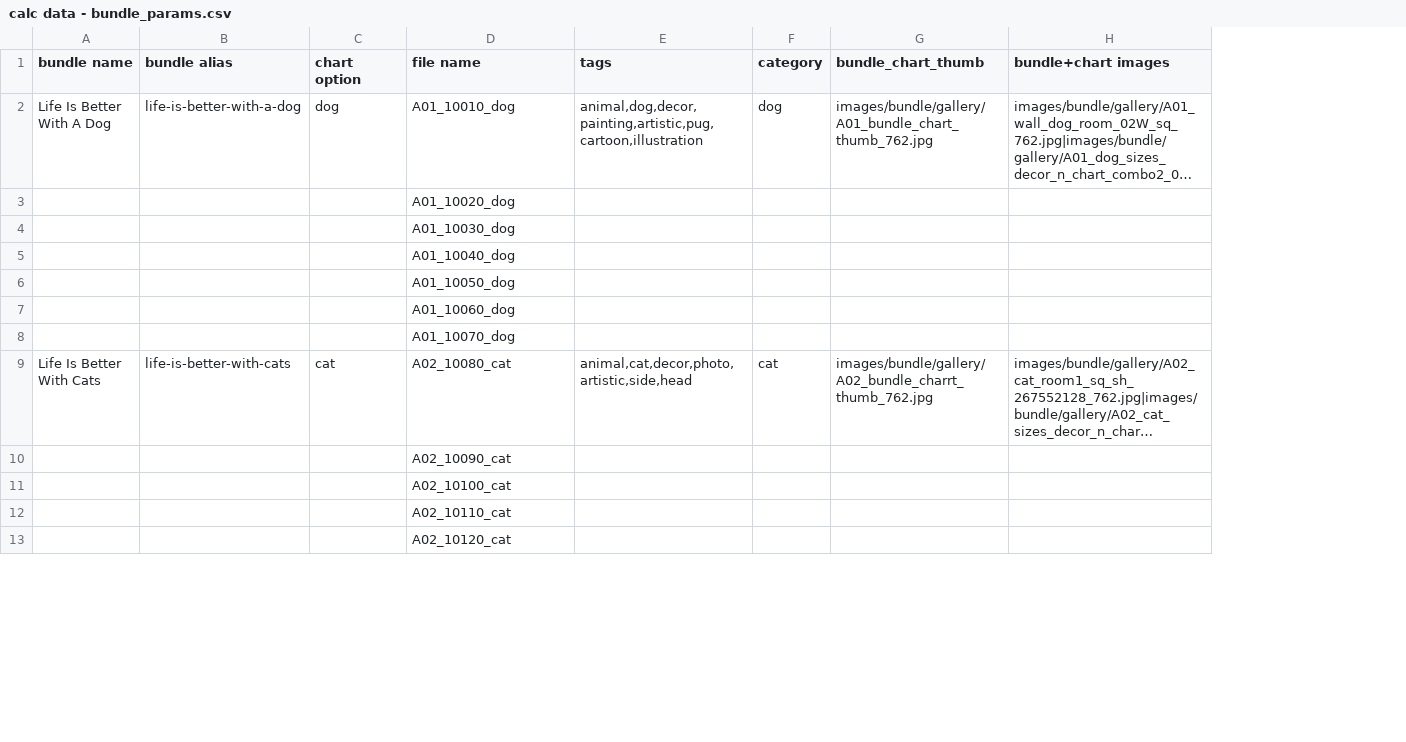
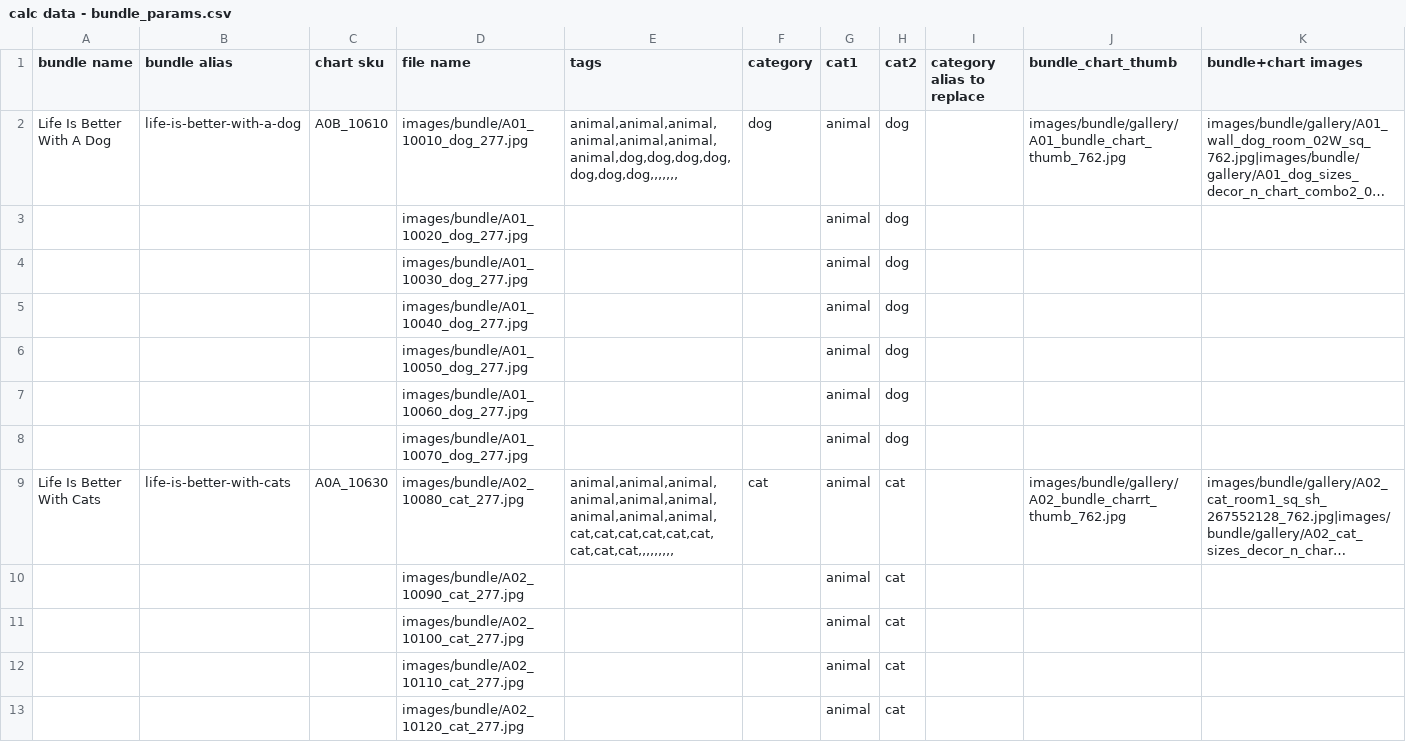
Before and after one commit to CarsonBytes/sensai, a CSV file: bin/cap/bundle/calc data - bundle_params.csv, drawn as a sheet; only a part is shown; long unchanged cells end in …; removed rows and columns are numbered as before the commit, all else as after; the diff covers the shown part only; the diff names each change by its address in the sheet, - before the commit and + after, or states it on an @@ line.

```diff
--- a/bin/cap/bundle/calc data - bundle_params.csv
+++ b/bin/cap/bundle/calc data - bundle_params.csv
-column C (chart option), rows 2-9: dog |  |  |  |  |  |  | cat
+column C (chart sku), rows 2-9: A0B_10610 |  |  |  |  |  |  | A0A_10630
+column G (cat1), rows 2-13: all animal
+column H (cat2), rows 2-13: dog | dog | dog | dog | dog | dog | dog | cat | cat | cat | cat | cat
+column I (category alias to replace), empty
-D2 (file name): A01_10010_dog
+D2 (file name): images/bundle/A01_10010_dog_277.jpg
-E2 (tags): animal,dog,decor,painting,artistic,pug,cartoon,illustration
+E2 (tags): animal,animal,animal,animal,animal,animal,animal,dog,dog,dog,dog,dog,dog,dog,,,,,,,
-D3 (file name): A01_10020_dog
+D3 (file name): images/bundle/A01_10020_dog_277.jpg
-D4 (file name): A01_10030_dog
+D4 (file name): images/bundle/A01_10030_dog_277.jpg
-D5 (file name): A01_10040_dog
+D5 (file name): images/bundle/A01_10040_dog_277.jpg
-D6 (file name): A01_10050_dog
+D6 (file name): images/bundle/A01_10050_dog_277.jpg
-D7 (file name): A01_10060_dog
+D7 (file name): images/bundle/A01_10060_dog_277.jpg
-D8 (file name): A01_10070_dog
+D8 (file name): images/bundle/A01_10070_dog_277.jpg
-D9 (file name): A02_10080_cat
+D9 (file name): images/bundle/A02_10080_cat_277.jpg
-E9 (tags): animal,cat,decor,photo,artistic,side,head
+E9 (tags): animal,animal,animal,animal,animal,animal,animal,animal,animal,cat,cat,cat,cat,cat,cat,cat,cat,cat,,,,,,,,,
-D10 (file name): A02_10090_cat
+D10 (file name): images/bundle/A02_10090_cat_277.jpg
-D11 (file name): A02_10100_cat
+D11 (file name): images/bundle/A02_10100_cat_277.jpg
-D12 (file name): A02_10110_cat
+D12 (file name): images/bundle/A02_10110_cat_277.jpg
-D13 (file name): A02_10120_cat
+D13 (file name): images/bundle/A02_10120_cat_277.jpg
```
Also changed, not shown: 58 edited cells elsewhere in this file, 22 other files.
